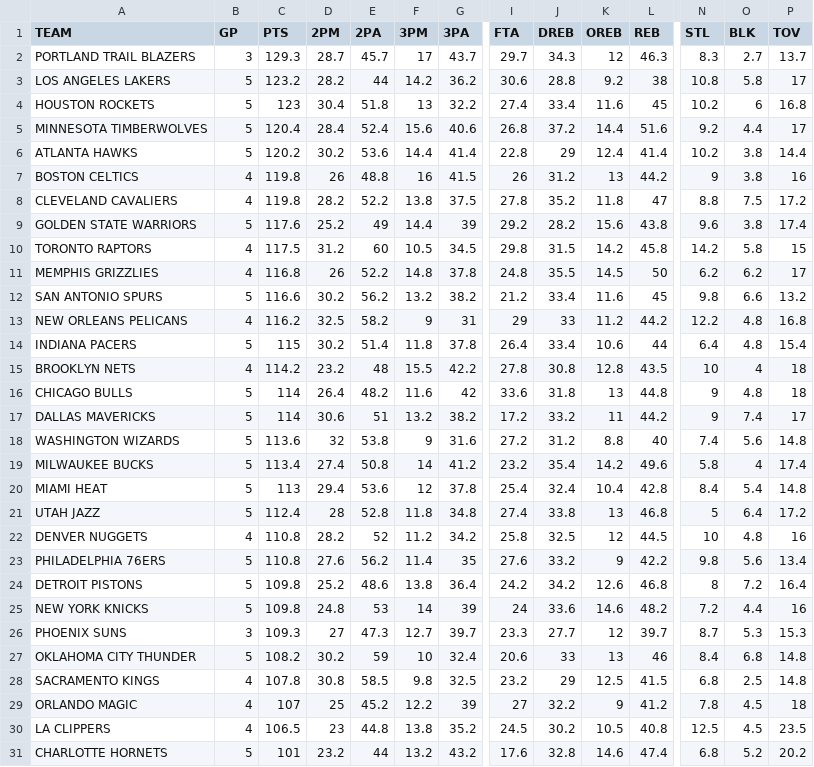
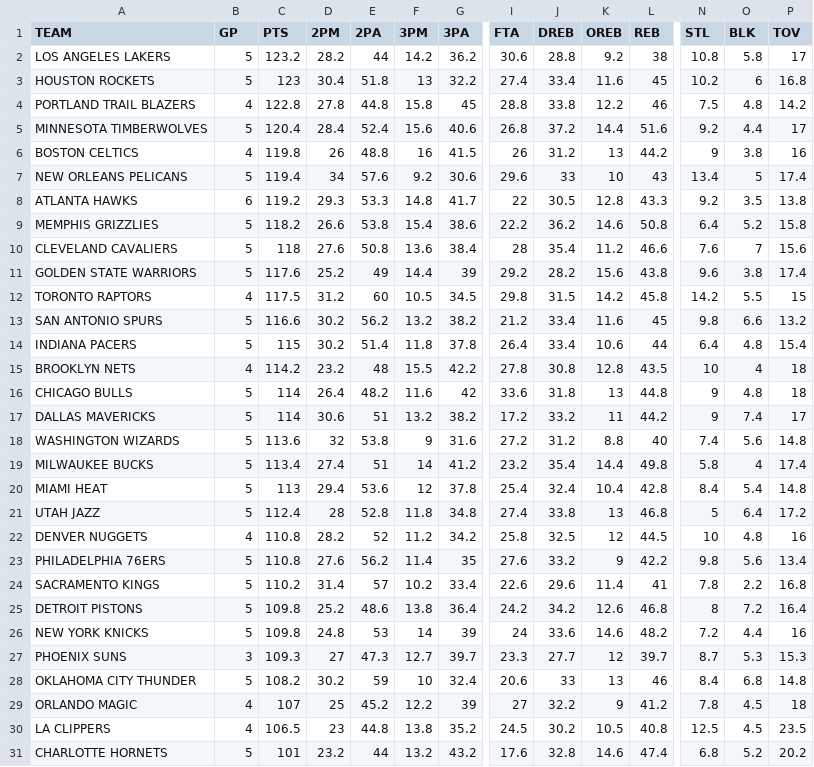
Before and after one commit to filippospol/R-bball-projects, a CSV file: bball-stats/data/NBA-teams.csv, drawn as a sheet; only a part is shown, gaps mark what is left out; removed rows and columns are numbered as before the commit, all else as after; rows hold the shown columns only; the diff covers the shown part only; the diff names each change by its address in the sheet, - before the commit and + after, or states it on an @@ line.

```diff
--- a/bball-stats/data/NBA-teams.csv
+++ b/bball-stats/data/NBA-teams.csv
-row 2: PORTLAND TRAIL BLAZERS | 3 | 129.3 | 28.7 | 45.7 | 17 | 43.7 | 29.7 | 34.3 | 12 | 46.3 | 8.3 | 2.7 | 13.7
+row 4: PORTLAND TRAIL BLAZERS | 4 | 122.8 | 27.8 | 44.8 | 15.8 | 45 | 28.8 | 33.8 | 12.2 | 46 | 7.5 | 4.8 | 14.2
-row 6: ATLANTA HAWKS | 5 | 120.2 | 30.2 | 53.6 | 14.4 | 41.4 | 22.8 | 29 | 12.4 | 41.4 | 10.2 | 3.8 | 14.4
+row 7: NEW ORLEANS PELICANS | 5 | 119.4 | 34 | 57.6 | 9.2 | 30.6 | 29.6 | 33 | 10 | 43 | 13.4 | 5 | 17.4
+row 8: ATLANTA HAWKS | 6 | 119.2 | 29.3 | 53.3 | 14.8 | 41.7 | 22 | 30.5 | 12.8 | 43.3 | 9.2 | 3.5 | 13.8
+row 9: MEMPHIS GRIZZLIES | 5 | 118.2 | 26.6 | 53.8 | 15.4 | 38.6 | 22.2 | 36.2 | 14.6 | 50.8 | 6.4 | 5.2 | 15.8
-B10 (GP): 4
+B10 (GP): 5
-C10 (PTS): 119.8
+C10 (PTS): 118
-D10 (2PM): 28.2
+D10 (2PM): 27.6
-E10 (2PA): 52.2
+E10 (2PA): 50.8
-F10 (3PM): 13.8
+F10 (3PM): 13.6
-G10 (3PA): 37.5
+G10 (3PA): 38.4
-I10 (FTA): 27.8
+I10 (FTA): 28
-J10 (DREB): 35.2
+J10 (DREB): 35.4
-K10 (OREB): 11.8
+K10 (OREB): 11.2
-L10 (REB): 47
+L10 (REB): 46.6
-N10 (STL): 8.8
+N10 (STL): 7.6
-O10 (BLK): 7.5
+O10 (BLK): 7
-P10 (TOV): 17.2
+P10 (TOV): 15.6
-O12 (BLK): 5.8
+O12 (BLK): 5.5
-row 11: MEMPHIS GRIZZLIES | 4 | 116.8 | 26 | 52.2 | 14.8 | 37.8 | 24.8 | 35.5 | 14.5 | 50 | 6.2 | 6.2 | 17
-row 13: NEW ORLEANS PELICANS | 4 | 116.2 | 32.5 | 58.2 | 9 | 31 | 29 | 33 | 11.2 | 44.2 | 12.2 | 4.8 | 16.8
-E19 (2PA): 50.8
+E19 (2PA): 51
-K19 (OREB): 14.2
+K19 (OREB): 14.4
-L19 (REB): 49.6
+L19 (REB): 49.8
+row 24: SACRAMENTO KINGS | 5 | 110.2 | 31.4 | 57 | 10.2 | 33.4 | 22.6 | 29.6 | 11.4 | 41 | 7.8 | 2.2 | 16.8
-row 28: SACRAMENTO KINGS | 4 | 107.8 | 30.8 | 58.5 | 9.8 | 32.5 | 23.2 | 29 | 12.5 | 41.5 | 6.8 | 2.5 | 14.8
```
Also changed, not shown: 1 edited cell elsewhere in this file, 2 other files.
